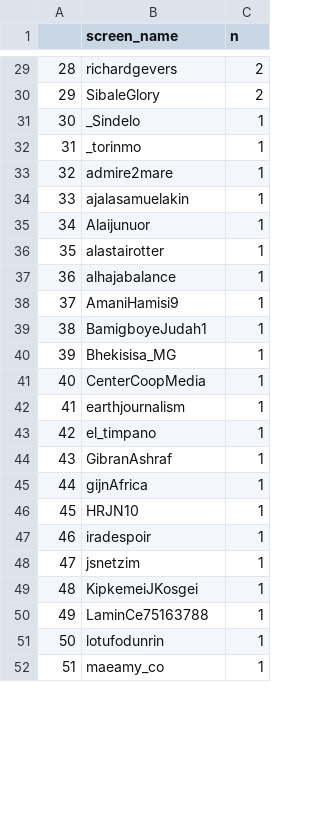
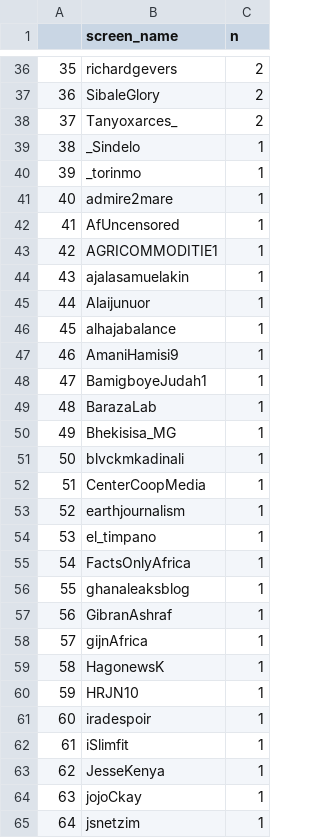
Before and after one commit to adamoxford/adh_twiiter, a CSV file: whoTweets.csv, drawn as a sheet; only a part is shown, gaps mark what is left out; the shorter side is filled out with more unchanged rows; removed rows and columns are numbered as before the commit, all else as after; the diff covers the shown part only; the diff names each change by its address in the sheet, - before the commit and + after, or states it on an @@ line.

```diff
--- a/whoTweets.csv
+++ b/whoTweets.csv
@@ column A renumbered from row 5 down @@
+row 38: 37 | Tanyoxarces_ | 2
+row 42: 41 | AfUncensored | 1
+row 43: 42 | AGRICOMMODITIE1 | 1
-row 36: 35 | alastairotter | 1
+row 49: 48 | BarazaLab | 1
+row 51: 50 | blvckmkadinali | 1
+row 55: 54 | FactsOnlyAfrica | 1
+row 56: 55 | ghanaleaksblog | 1
+row 59: 58 | HagonewsK | 1
+row 62: 61 | iSlimfit | 1
+row 63: 62 | JesseKenya | 1
+row 64: 63 | jojoCkay | 1
```
Also changed, not shown: 19 added rows, 2 removed rows and 7 edited cells elsewhere in this file, dayTweets.csv, whenTweets.csv, 2 other files.
